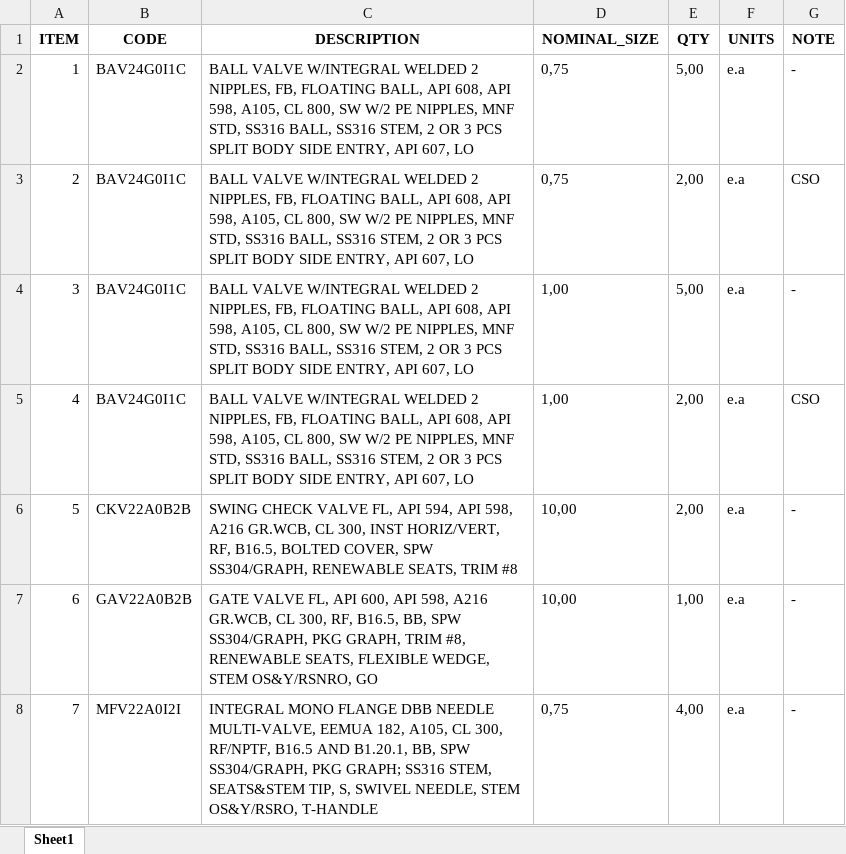
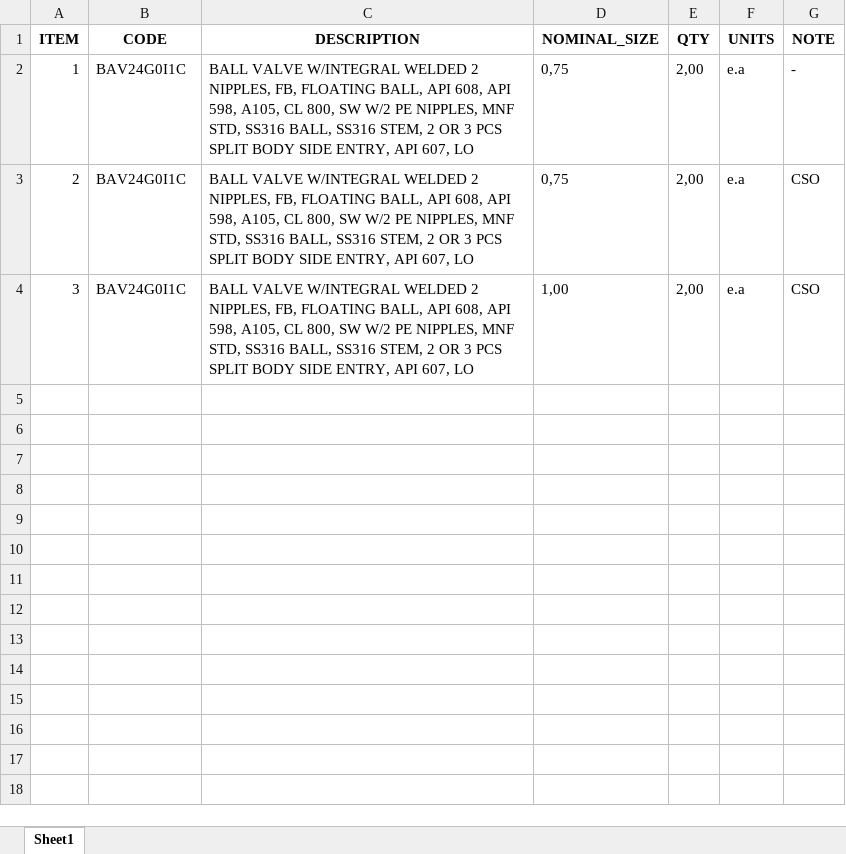
Before and after one commit to cdvalenzuelas/kent, an Excel workbook: output/mr.xlsx, sheet Sheet1, drawn as a sheet; values as stored, in another font and other column widths than the file's, no borders; the diff names each change by its address in the sheet, - before the commit and + after, or states it on an @@ line.

```diff
--- a/output/mr.xlsx (sheet Sheet1)
+++ b/output/mr.xlsx (sheet Sheet1)
-E2 (QTY): 5,00
+E2 (QTY): 2,00
-E4 (QTY): 5,00
+E4 (QTY): 2,00
-G4 (NOTE): -
+G4 (NOTE): CSO
-row 5: 4 | BAV24G0I1C | BALL VALVE W/INTEGRAL WELDED 2 NIPPLES, FB, FLOATING BALL, API 608, API 598, A105, CL 800, SW W/2 PE NIPPLES, MNF STD, SS316 BALL, SS316 STEM, 2 OR 3 PCS SPLIT BODY SIDE ENTRY, API 607, LO | 1,00 | 2,00 | e.a | CSO
-row 6: 5 | CKV22A0B2B | SWING CHECK VALVE FL, API 594, API 598, A216 GR.WCB, CL 300, INST HORIZ/VERT, RF, B16.5, BOLTED COVER, SPW SS304/GRAPH, RENEWABLE SEATS, TRIM #8 | 10,00 | 2,00 | e.a | -
-row 7: 6 | GAV22A0B2B | GATE VALVE FL, API 600, API 598, A216 GR.WCB, CL 300, RF, B16.5, BB, SPW SS304/GRAPH, PKG GRAPH, TRIM #8, RENEWABLE SEATS, FLEXIBLE WEDGE, STEM OS&Y/RSNRO, GO | 10,00 | 1,00 | e.a | -
-row 8: 7 | MFV22A0I2I | INTEGRAL MONO FLANGE DBB NEEDLE MULTI-VALVE, EEMUA 182, A105, CL 300, RF/NPTF, B16.5 AND B1.20.1, BB, SPW SS304/GRAPH, PKG GRAPH; SS316 STEM, SEATS&STEM TIP, S, SWIVEL NEEDLE, STEM OS&Y/RSRO, T-HANDLE | 0,75 | 4,00 | e.a | -
```
Also changed, not shown: output/co.xlsx, output/hd.xlsx, 23 other files.
